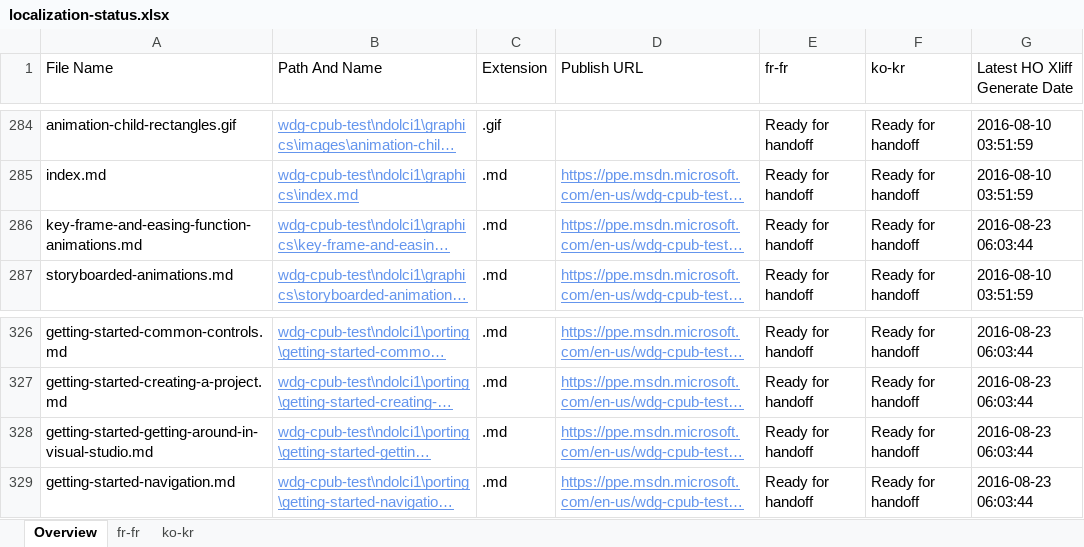
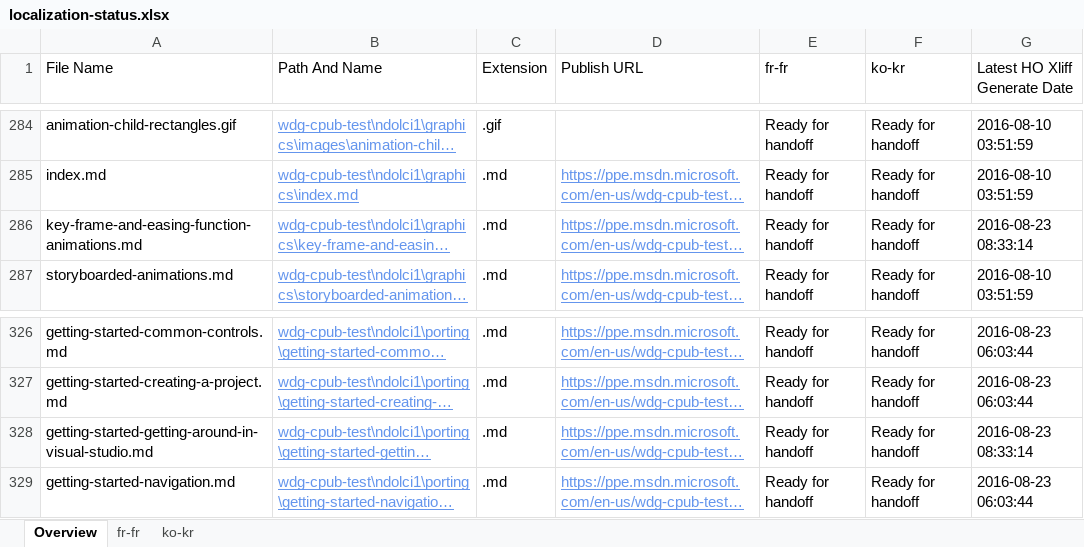
Before and after one commit to OpenLocalizationOrg/wdg-cpub-handback-test, an Excel workbook: ol-handback/OpenLocalizationOrg/wdg-cpub-test/master/localization-status.xlsx, sheet Overview, drawn as a sheet; only a part is shown, gaps mark what is left out; long unchanged cells end in …; values as stored, in another font and other column widths than the file's, no borders; table styles not drawn; the diff names each change by its address in the sheet, - before the commit and + after, or states it on an @@ line.

Commit message:
Generate Report for Handoff

```diff
--- a/ol-handback/OpenLocalizationOrg/wdg-cpub-test/master/localization-status.xlsx (sheet Overview)
+++ b/ol-handback/OpenLocalizationOrg/wdg-cpub-test/master/localization-status.xlsx (sheet Overview)
-G286 (Latest HO Xliff Generate Date): 2016-08-23 06:03:44
+G286 (Latest HO Xliff Generate Date): 2016-08-23 08:33:14
-G328 (Latest HO Xliff Generate Date): 2016-08-23 06:03:44
+G328 (Latest HO Xliff Generate Date): 2016-08-23 08:33:14
```
Also changed, not shown: sheet ko-kr, sheet fr-fr.
